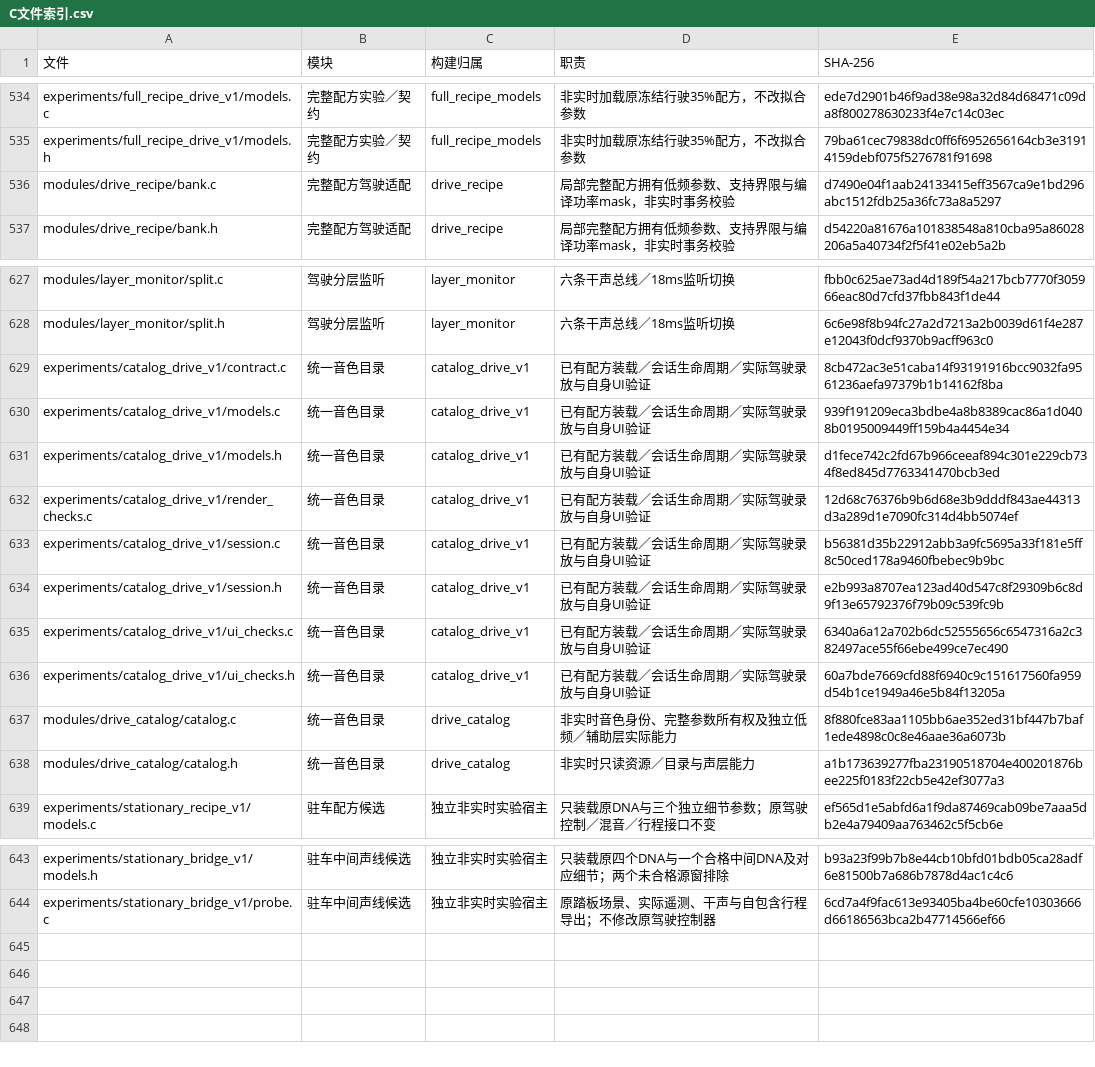
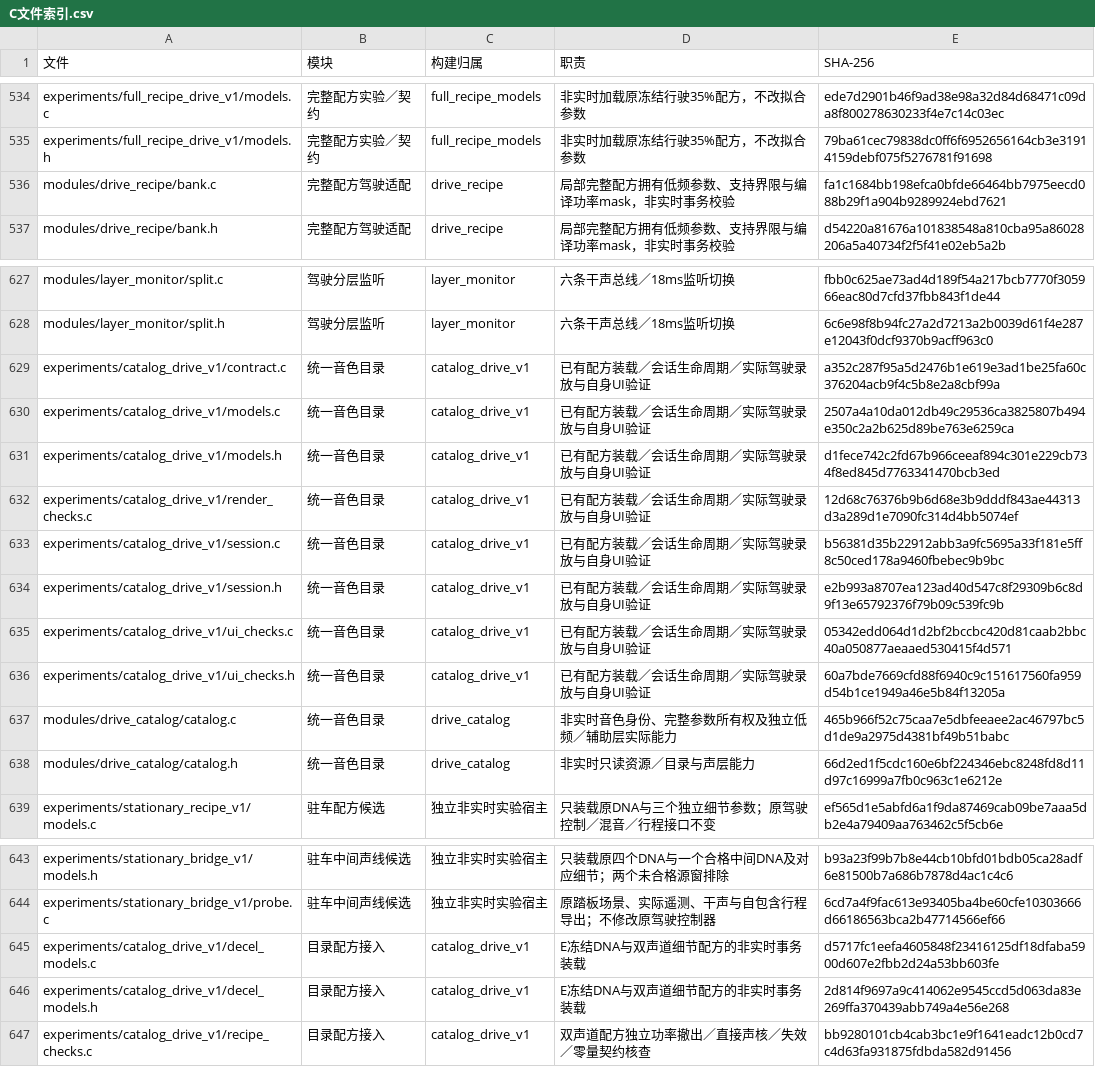
Before and after one commit to Kidrage/VehicleSoundLab, a CSV file: handoff/C文件索引.csv, drawn as a sheet; only a part is shown, gaps mark what is left out.

Commit message:
feat: integrate joint stereo detail recipes into driving catalog

```diff
--- a/handoff/C文件索引.csv
+++ b/handoff/C文件索引.csv
@@ -535,3 +535,3 @@ experiments/full_recipe_drive_v1/models.c,完整配方实验／契约,full_recip
 experiments/full_recipe_drive_v1/models.h,完整配方实验／契约,full_recipe_models,非实时加载原冻结行驶35%配方，不改拟合参数,79ba61cec79838dc0ff6f6952656164cb3e31914159debf075f5276781f91698
-modules/drive_recipe/bank.c,完整配方驾驶适配,drive_recipe,局部完整配方拥有低频参数、支持界限与编译功率mask，非实时事务校验,d7490e04f1aab24133415eff3567ca9e1bd296abc1512fdb25a36fc73a8a5297
+modules/drive_recipe/bank.c,完整配方驾驶适配,drive_recipe,局部完整配方拥有低频参数、支持界限与编译功率mask，非实时事务校验,fa1c1684bb198efca0bfde66464bb7975eecd088b29f1a904b9289924ebd7621
 modules/drive_recipe/bank.h,完整配方驾驶适配,drive_recipe,局部完整配方拥有低频参数、支持界限与编译功率mask，非实时事务校验,d54220a81676a101838548a810cba95a86028206a5a40734f2f5f41e02eb5a2b
@@ -628,4 +628,4 @@ modules/layer_monitor/split.c,驾驶分层监听,layer_monitor,六条干声总
 modules/layer_monitor/split.h,驾驶分层监听,layer_monitor,六条干声总线／18ms监听切换,6c6e98f8b94fc27a2d7213a2b0039d61f4e287e12043f0dcf9370b9acff963c0
-experiments/catalog_drive_v1/contract.c,统一音色目录,catalog_drive_v1,已有配方装载／会话生命周期／实际驾驶录放与自身UI验证,8cb472ac3e51caba14f93191916bcc9032fa9561236aefa97379b1b14162f8ba
-experiments/catalog_drive_v1/models.c,统一音色目录,catalog_drive_v1,已有配方装载／会话生命周期／实际驾驶录放与自身UI验证,939f191209eca3bdbe4a8b8389cac86a1d0408b0195009449ff159b4a4454e34
+experiments/catalog_drive_v1/contract.c,统一音色目录,catalog_drive_v1,已有配方装载／会话生命周期／实际驾驶录放与自身UI验证,a352c287f95a5d2476b1e619e3ad1be25fa60c376204acb9f4c5b8e2a8cbf99a
+experiments/catalog_drive_v1/models.c,统一音色目录,catalog_drive_v1,已有配方装载／会话生命周期／实际驾驶录放与自身UI验证,2507a4a10da012db49c29536ca3825807b494e350c2a2b625d89be763e6259ca
 experiments/catalog_drive_v1/models.h,统一音色目录,catalog_drive_v1,已有配方装载／会话生命周期／实际驾驶录放与自身UI验证,d1fece742c2fd67b966ceeaf894c301e229cb734f8ed845d7763341470bcb3ed
@@ -634,6 +634,6 @@ experiments/catalog_drive_v1/session.c,统一音色目录,catalog_drive_v1,已
 experiments/catalog_drive_v1/session.h,统一音色目录,catalog_drive_v1,已有配方装载／会话生命周期／实际驾驶录放与自身UI验证,e2b993a8707ea123ad40d547c8f29309b6c8d9f13e65792376f79b09c539fc9b
-experiments/catalog_drive_v1/ui_checks.c,统一音色目录,catalog_drive_v1,已有配方装载／会话生命周期／实际驾驶录放与自身UI验证,6340a6a12a702b6dc52555656c6547316a2c382497ace55f66ebe499ce7ec490
+experiments/catalog_drive_v1/ui_checks.c,统一音色目录,catalog_drive_v1,已有配方装载／会话生命周期／实际驾驶录放与自身UI验证,05342edd064d1d2bf2bccbc420d81caab2bbc40a050877aeaaed530415f4d571
 experiments/catalog_drive_v1/ui_checks.h,统一音色目录,catalog_drive_v1,已有配方装载／会话生命周期／实际驾驶录放与自身UI验证,60a7bde7669cfd88f6940c9c151617560fa959d54b1ce1949a46e5b84f13205a
-modules/drive_catalog/catalog.c,统一音色目录,drive_catalog,非实时音色身份、完整参数所有权及独立低频／辅助层实际能力,8f880fce83aa1105bb6ae352ed31bf447b7baf1ede4898c0c8e46aae36a6073b
-modules/drive_catalog/catalog.h,统一音色目录,drive_catalog,非实时只读资源／目录与声层能力,a1b173639277fba23190518704e400201876bee225f0183f22cb5e42ef3077a3
+modules/drive_catalog/catalog.c,统一音色目录,drive_catalog,非实时音色身份、完整参数所有权及独立低频／辅助层实际能力,465b966f52c75caa7e5dbfeeaee2ac46797bc5d1de9a2975d4381bf49b51babc
+modules/drive_catalog/catalog.h,统一音色目录,drive_catalog,非实时只读资源／目录与声层能力,66d2ed1f5cdc160e6bf224346ebc8248fd8d11d97c16999a7fb0c963c1e6212e
 experiments/stationary_recipe_v1/models.c,驻车配方候选,独立非实时实验宿主,只装载原DNA与三个独立细节参数；原驾驶控制／混音／行程接口不变,ef565d1e5abfd6a1f9da87469cab09be7aaa5db2e4a79409aa763462c5f5cb6e
@@ -644 +644,4 @@ experiments/stationary_bridge_v1/models.h,驻车中间声线候选,独立非实
 experiments/stationary_bridge_v1/probe.c,驻车中间声线候选,独立非实时实验宿主,原踏板场景、实际遥测、干声与自包含行程导出；不修改原驾驶控制器,6cd7a4f9fac613e93405ba4be60cfe10303666d66186563bca2b47714566ef66
+experiments/catalog_drive_v1/decel_models.c,目录配方接入,catalog_drive_v1,E冻结DNA与双声道细节配方的非实时事务装载,d5717fc1eefa4605848f23416125df18dfaba5900d607e2fbb2d24a53bb603fe
+experiments/catalog_drive_v1/decel_models.h,目录配方接入,catalog_drive_v1,E冻结DNA与双声道细节配方的非实时事务装载,2d814f9697a9c414062e9545ccd5d063da83e269ffa370439abb749a4e56e268
+experiments/catalog_drive_v1/recipe_checks.c,目录配方接入,catalog_drive_v1,双声道配方独立功率撤出／直接声核／失效／零量契约核查,bb9280101cb4cab3bc1e9f1641eadc12b0cd7c4d63fa931875fdbda582d91456
```
Also changed, not shown: handoff/阶段索引.csv, 30 other files.
